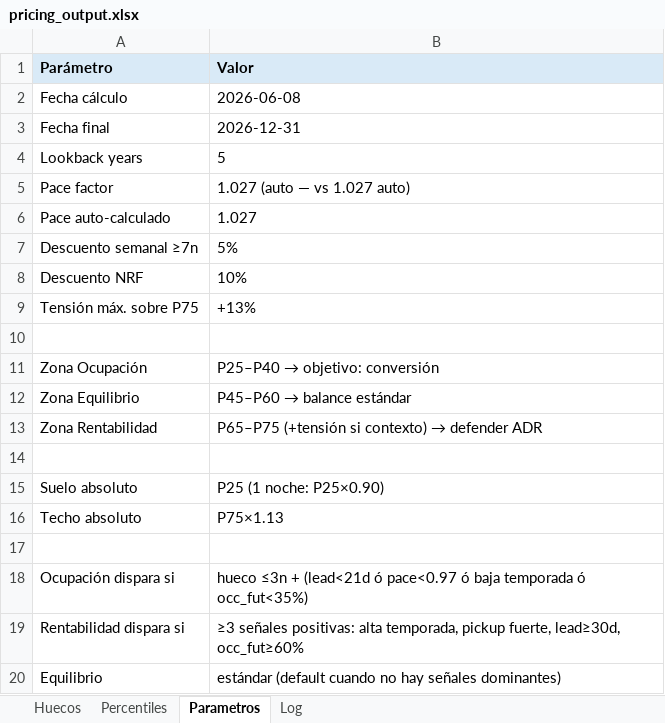
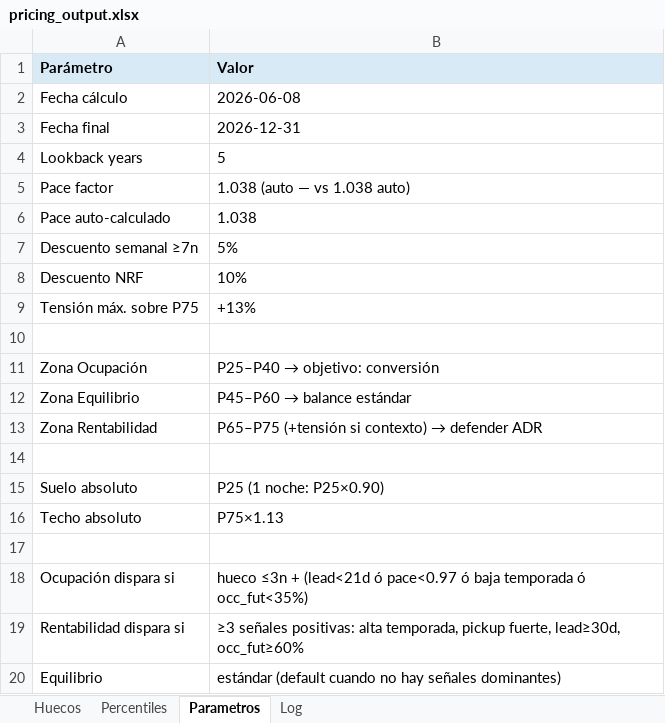
Before and after one commit to pochettino73/csj-airbnb, an Excel workbook: output/pricing_output.xlsx, sheet Parametros, drawn as a sheet; values as stored, in another font and other column widths than the file's, no borders; the diff names each change by its address in the sheet, - before the commit and + after, or states it on an @@ line.

```diff
--- a/output/pricing_output.xlsx (sheet Parametros)
+++ b/output/pricing_output.xlsx (sheet Parametros)
-B5 (Valor): 1.027 (auto — vs 1.027 auto)
+B5 (Valor): 1.038 (auto — vs 1.038 auto)
-B6 (Valor): 1.027
+B6 (Valor): 1.038
```
Also changed, not shown: sheet Huecos, sheet Percentiles, sheet Log, 3 other files.
